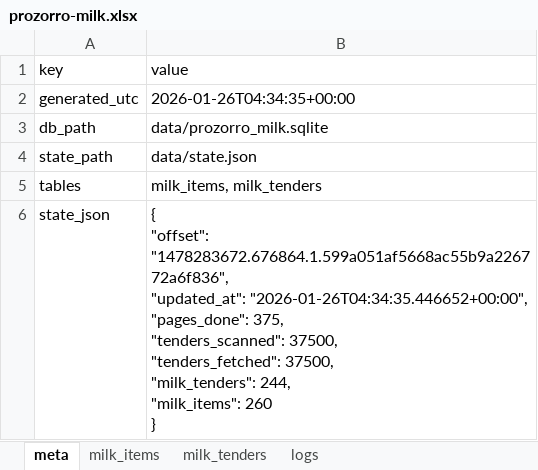
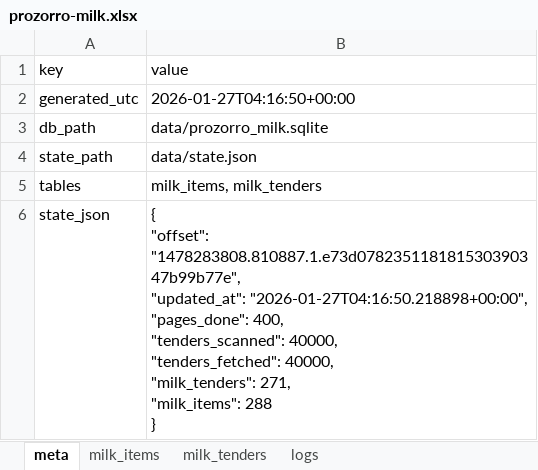
Before and after one commit to mcharniuk1-spec/qlik, an Excel workbook: data/prozorro-milk.xlsx, sheet meta, drawn as a sheet; values as stored, in another font and other column widths than the file's, no borders; ↵ is a line break in a cell; the diff names each change by its address in the sheet, - before the commit and + after, or states it on an @@ line.

```diff
--- a/data/prozorro-milk.xlsx (sheet meta)
+++ b/data/prozorro-milk.xlsx (sheet meta)
-B2 (value): 2026-01-26T04:34:35+00:00
+B2 (value): 2026-01-27T04:16:50+00:00
-B6 (value): { ↵ "offset": "1478283672.676864.1.599a051af5668ac55b9a226772a6f836", ↵ "updated_at": "2026-01-26T04:34:35.446652+00:00", ↵ "pages_done": 375, ↵ "tenders_scanned": 37500, ↵ "tenders_fetched": 37500, ↵ "milk_tenders": 244, ↵ "milk_items": 260 ↵ }
+B6 (value): { ↵ "offset": "1478283808.810887.1.e73d078235118181530390347b99b77e", ↵ "updated_at": "2026-01-27T04:16:50.218898+00:00", ↵ "pages_done": 400, ↵ "tenders_scanned": 40000, ↵ "tenders_fetched": 40000, ↵ "milk_tenders": 271, ↵ "milk_items": 288 ↵ }
```
Also changed, not shown: sheet milk_items, sheet milk_tenders, sheet logs, 4 other files.
